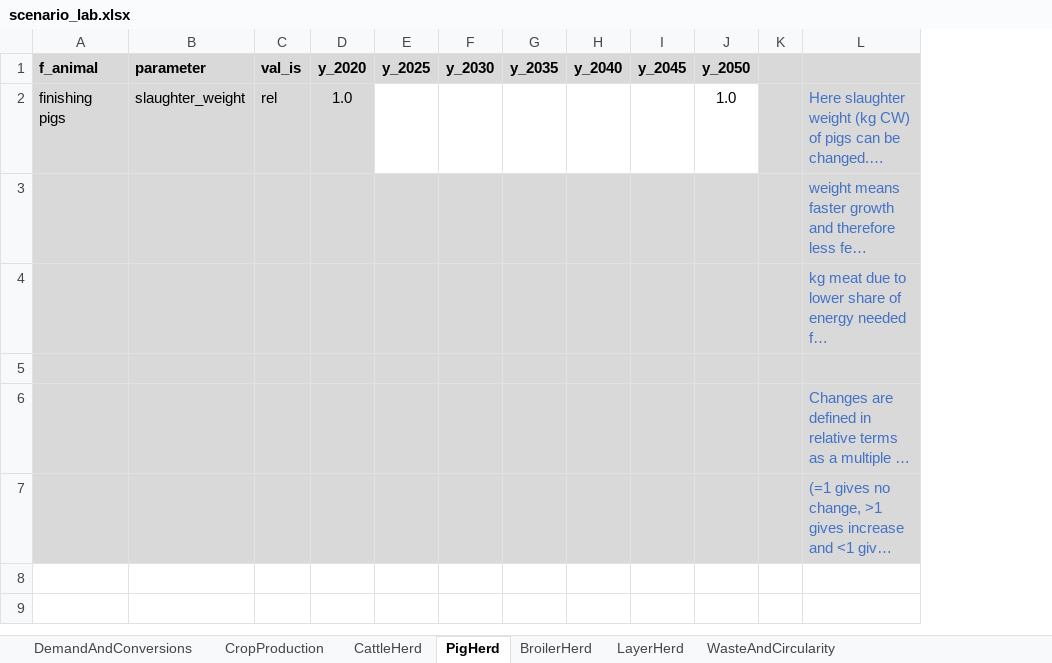
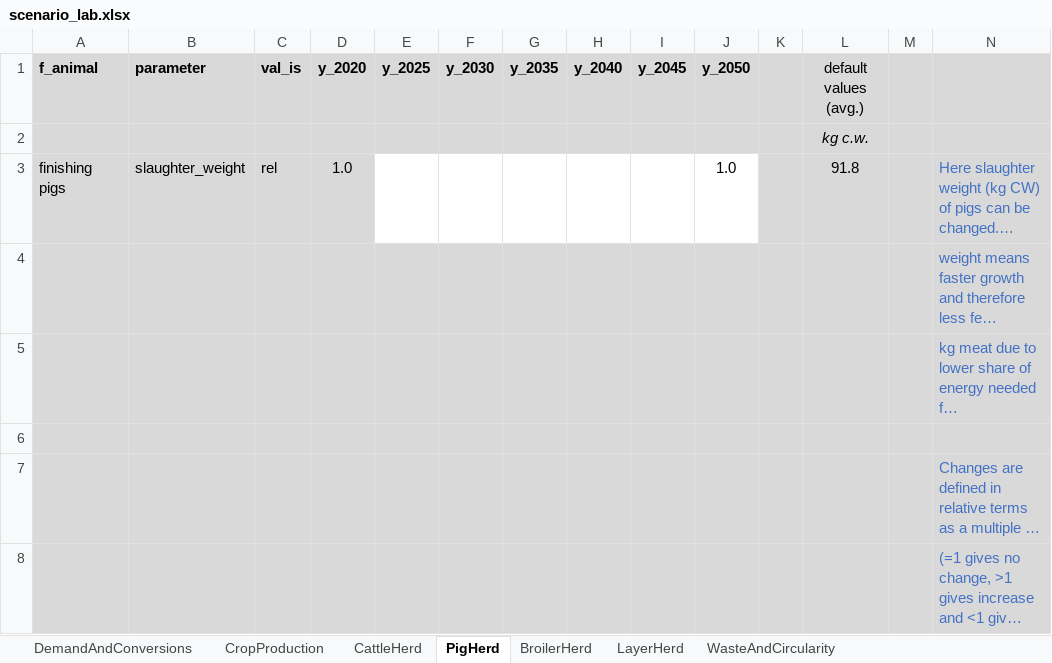
Before and after one commit to karlssonjo/CIBUSmod-PhD-course-lab, an Excel workbook: scenario_lab.xlsx, sheet PigHerd, drawn as a sheet; long unchanged cells end in …; values as stored, in another font and other column widths than the file's, no borders; addresses are those after the commit; the diff names each change by its address in the sheet, - before the commit and + after, or states it on an @@ line.

```diff
--- a/scenario_lab.xlsx (sheet PigHerd)
+++ b/scenario_lab.xlsx (sheet PigHerd)
+column L (default values (avg.)), row 3: 91.8
+column M, empty
+row 2:  |  |  |  |  |  |  |  |  |  |  | kg c.w.
```
Also changed, not shown: sheet CropProduction, sheet CattleHerd, sheet LayerHerd, sheet BroilerHerd, 2 other files.
